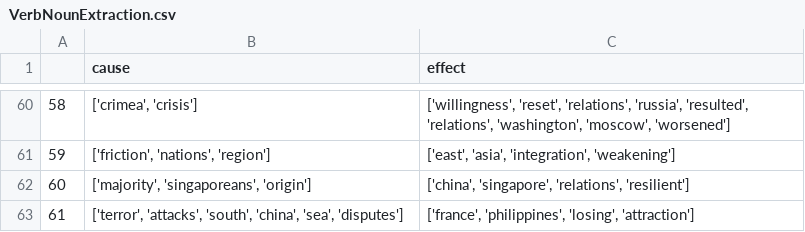
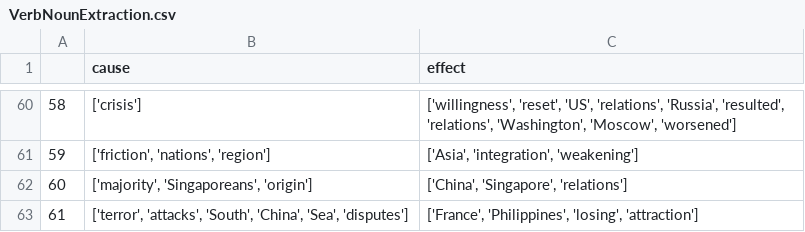
Before and after one commit to WenLonG12345/causality_event_prediction, a CSV file: output/VerbNounExtraction.csv, drawn as a sheet; only a part is shown, gaps mark what is left out; the diff covers the shown part only.

```diff
--- a/output/VerbNounExtraction.csv
+++ b/output/VerbNounExtraction.csv
@@ -60,4 +60,4 @@
-58	['crimea', 'crisis']	['willingness', 'reset', 'relations', 'russia', 'resulted', 'relations', 'washington', 'moscow', 'worsened']
-59	['friction', 'nations', 'region']	['east', 'asia', 'integration', 'weakening']
-60	['majority', 'singaporeans', 'origin']	['china', 'singapore', 'relations', 'resilient']
-61	['terror', 'attacks', 'south', 'china', 'sea', 'disputes']	['france', 'philippines', 'losing', 'attraction']
+58	['crisis']	['willingness', 'reset', 'US', 'relations', 'Russia', 'resulted', 'relations', 'Washington', 'Moscow', 'worsened']
+59	['friction', 'nations', 'region']	['Asia', 'integration', 'weakening']
+60	['majority', 'Singaporeans', 'origin']	['China', 'Singapore', 'relations']
+61	['terror', 'attacks', 'South', 'China', 'Sea', 'disputes']	['France', 'Philippines', 'losing', 'attraction']
```
Also changed, not shown: 95 edited cells elsewhere in this file, 8 other files.
